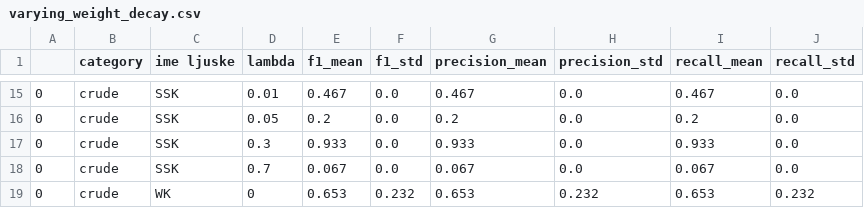
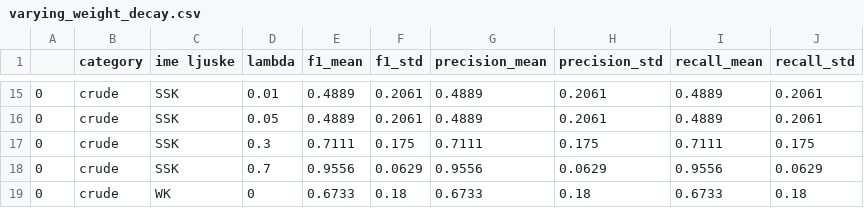
Before and after one commit to majajuric/UUZOP-Text-Classification-using-String-Kernels, a CSV file: varying_weight_decay.csv, drawn as a sheet; only a part is shown, gaps mark what is left out; the diff covers the shown part only.

```diff
--- a/varying_weight_decay.csv
+++ b/varying_weight_decay.csv
@@ -15,5 +15,5 @@
-0,crude,SSK,0.01,0.467,0.0,0.467,0.0,0.467,0.0
-0,crude,SSK,0.05,0.2,0.0,0.2,0.0,0.2,0.0
-0,crude,SSK,0.3,0.933,0.0,0.933,0.0,0.933,0.0
-0,crude,SSK,0.7,0.067,0.0,0.067,0.0,0.067,0.0
-0,crude,WK,0,0.653,0.232,0.653,0.232,0.653,0.232
+0,crude,SSK,0.01,0.4889,0.2061,0.4889,0.2061,0.4889,0.2061
+0,crude,SSK,0.05,0.4889,0.2061,0.4889,0.2061,0.4889,0.2061
+0,crude,SSK,0.3,0.7111,0.175,0.7111,0.175,0.7111,0.175
+0,crude,SSK,0.7,0.9556,0.0629,0.9556,0.0629,0.9556,0.0629
+0,crude,WK,0,0.6733,0.18,0.6733,0.18,0.6733,0.18
```
Also changed, not shown: 1 added row, 1 removed row and 91 edited cells elsewhere in this file, combining_ngk_and_ssk.csv, varying_sequence_length.csv, 1 other file.
